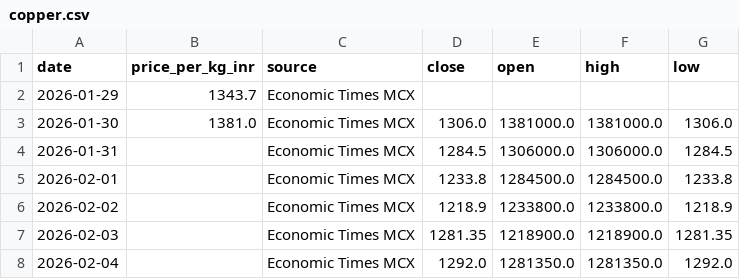
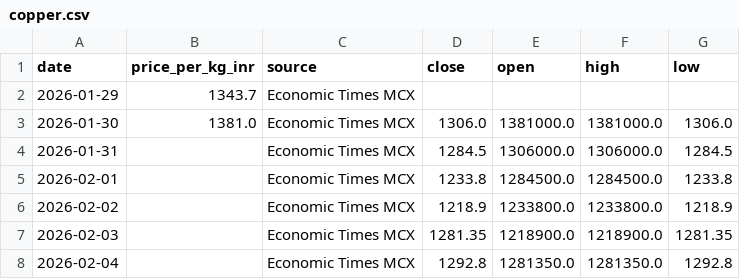
Before and after one commit to yasaswisalagrama/yasaswisalagrama.github.io, a CSV file: data/copper.csv, drawn as a sheet.

```diff
--- a/data/copper.csv
+++ b/data/copper.csv
@@ -7,2 +7,2 @@ date,price_per_kg_inr,source,close,open,high,low
 2026-02-03,,Economic Times MCX,1281.35,1218900.0,1218900.0,1281.35
-2026-02-04,,Economic Times MCX,1292.0,1281350.0,1281350.0,1292.0
+2026-02-04,,Economic Times MCX,1292.8,1281350.0,1281350.0,1292.8
```
Also changed, not shown: data/hourly/copper_hourly.csv, data/hourly/gold_22k_hourly.csv, 5 other files.
